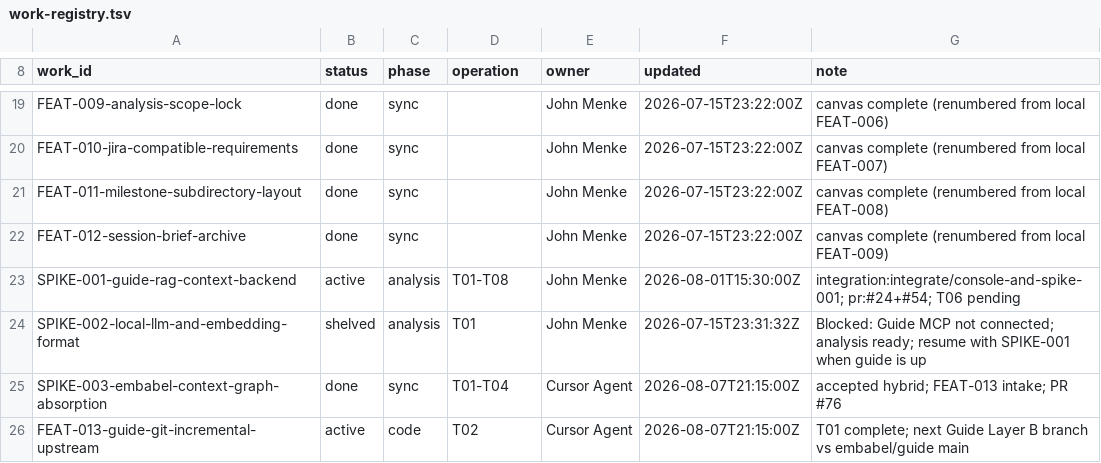
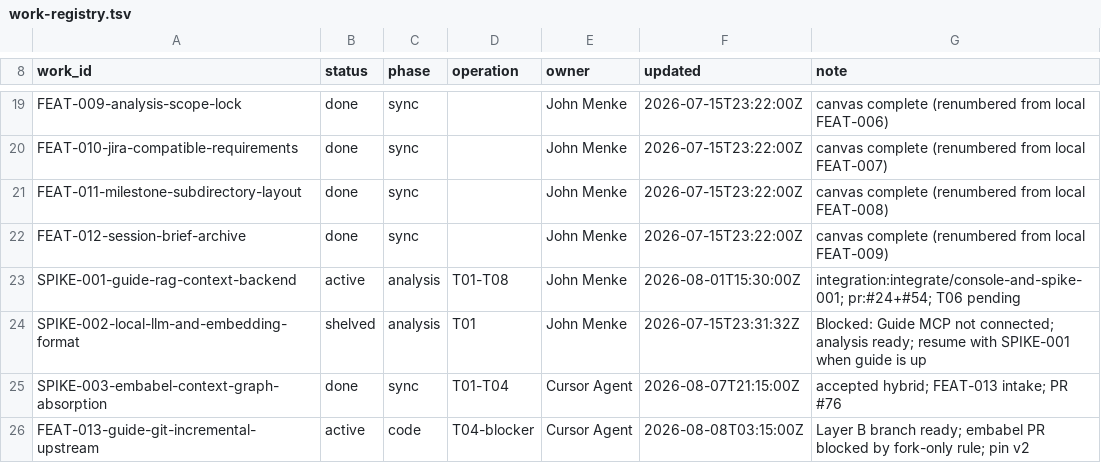
Before and after one commit to jmjava/sdlc-spdd-orchestrator, a TSV file: agent-context/work-registry.tsv, drawn as a sheet; only a part is shown, gaps mark what is left out.

```diff
--- a/agent-context/work-registry.tsv
+++ b/agent-context/work-registry.tsv
@@ -25,2 +25,2 @@ SPIKE-002-local-llm-and-embedding-format	shelved	analysis	T01	John Menke	2026-07
 SPIKE-003-embabel-context-graph-absorption	done	sync	T01-T04	Cursor Agent	2026-08-07T21:15:00Z	accepted hybrid; FEAT-013 intake; PR #76
-FEAT-013-guide-git-incremental-upstream	active	code	T02	Cursor Agent	2026-08-07T21:15:00Z	T01 complete; next Guide Layer B branch vs embabel/guide main
+FEAT-013-guide-git-incremental-upstream	active	code	T04-blocker	Cursor Agent	2026-08-08T03:15:00Z	Layer B branch ready; embabel PR blocked by fork-only rule; pin v2
```
Also changed, not shown: 24 other files.
